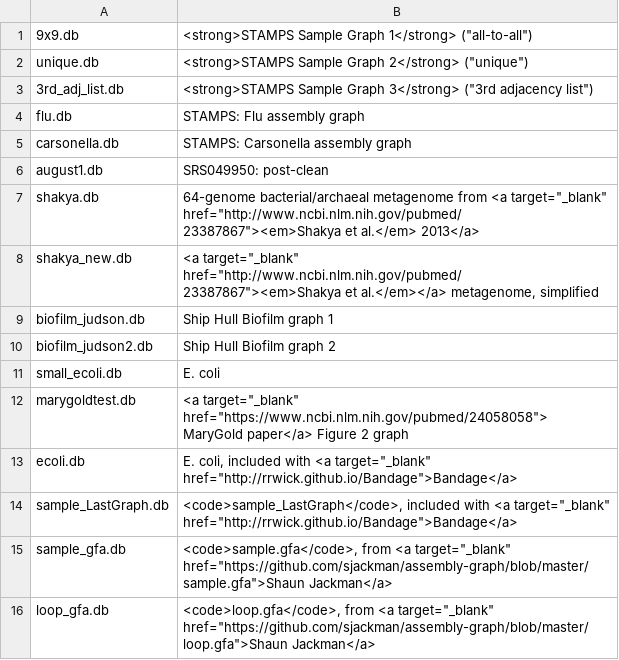
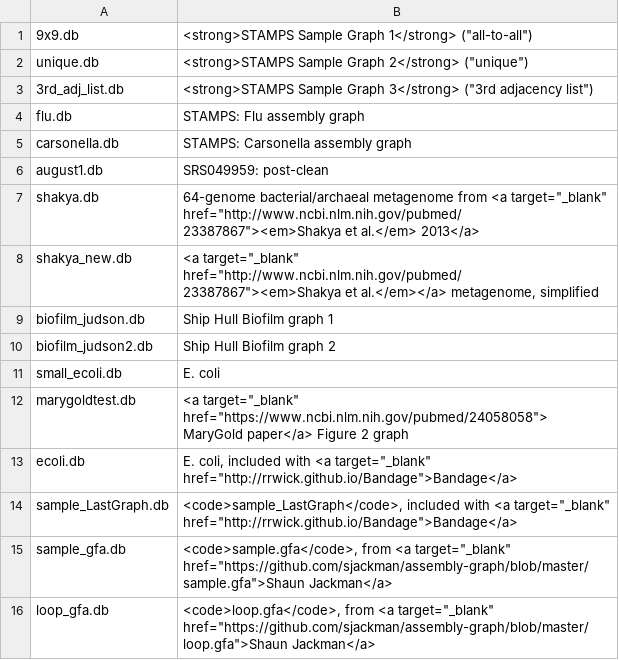
Before and after one commit to marbl/MetagenomeScope, a TSV file: viewer/sample_demo_db_list.tsv, drawn as a sheet.

Commit message:
Fix HMP stool sample ID per recent clarification

```diff
--- a/viewer/sample_demo_db_list.tsv
+++ b/viewer/sample_demo_db_list.tsv
@@ -5,3 +5,3 @@ flu.db	STAMPS: Flu assembly graph
 carsonella.db	STAMPS: Carsonella assembly graph
-august1.db	SRS049950: post-clean
+august1.db	SRS049959: post-clean
 shakya.db	64-genome bacterial/archaeal metagenome from <a target="_blank" href="http://www.ncbi.nlm.nih.gov/pubmed/23387867"><em>Shakya et al.</em> 2013</a>
```
Also changed, not shown: 3 other files.
